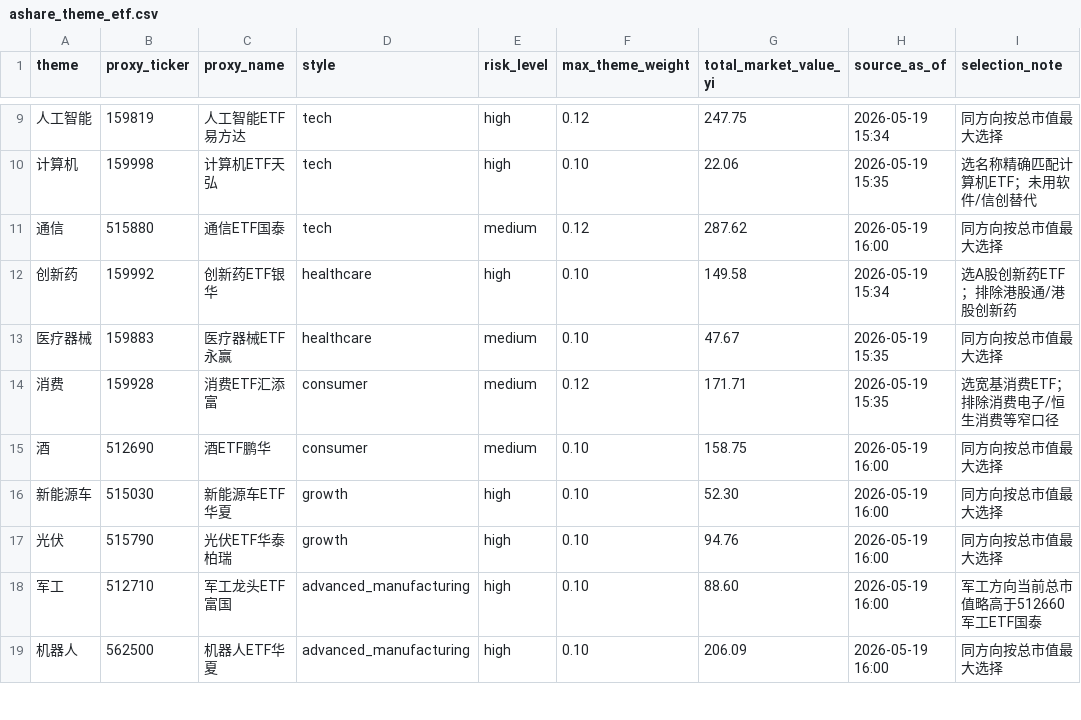
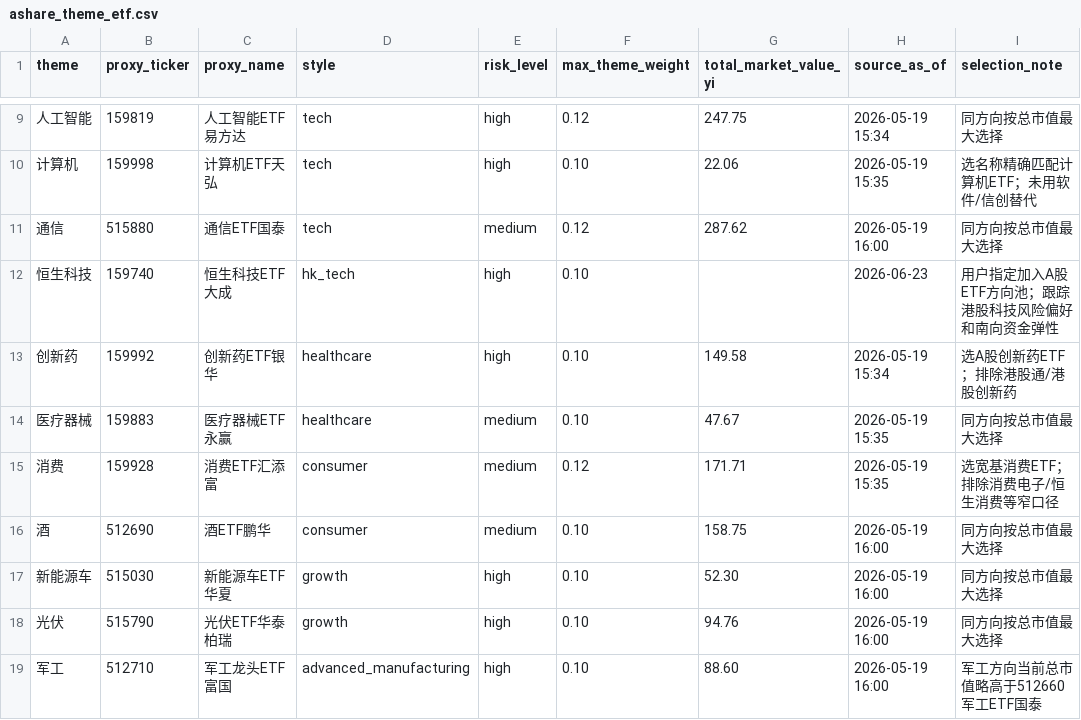
Before and after one commit to BlingBling93/daily_market, a CSV file: ashare_theme_etf.csv, drawn as a sheet; only a part is shown, gaps mark what is left out; the shorter side is filled out with more unchanged rows; the diff names each change by its address in the sheet, - before the commit and + after, or states it on an @@ line.

```diff
--- a/ashare_theme_etf.csv
+++ b/ashare_theme_etf.csv
+row 12: 恒生科技 | 159740 | 恒生科技ETF大成 | hk_tech | high | 0.10 |  | 2026-06-23 | 用户指定加入A股ETF方向池；跟踪港股科技风险偏好和南向资金弹性
```
Also changed, not shown: ashare_watchlist.csv.
